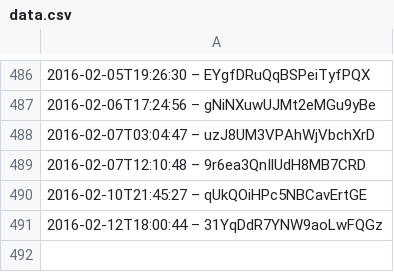
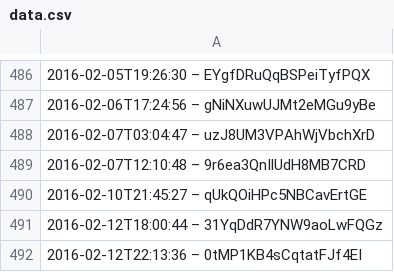
Before and after one commit to slunfuedrac/solana-trading-bot-v2, a CSV file: data.csv, drawn as a sheet; only a part is shown, gaps mark what is left out; the diff names each change by its address in the sheet, - before the commit and + after, or states it on an @@ line.

```diff
--- a/data.csv
+++ b/data.csv
+row 492: 2016-02-12T22:13:36 – 0tMP1KB4sCqtatFJf4EI
```
